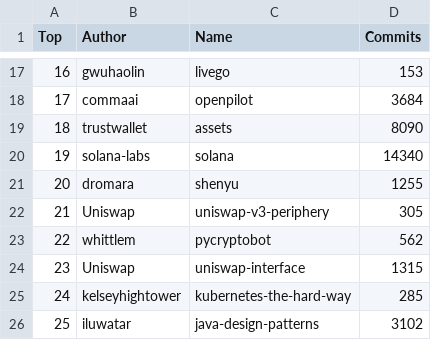
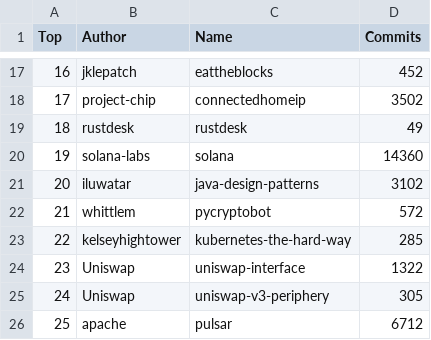
Before and after one commit to afdezfraga/afdezfraga.github.io, a CSV file: githubWithCommits.csv, drawn as a sheet; only a part is shown, gaps mark what is left out; the diff covers the shown part only.

```diff
--- a/githubWithCommits.csv
+++ b/githubWithCommits.csv
@@ -17,10 +17,10 @@ Top,Author,Name,Commits
-16,gwuhaolin,livego,153
-17,commaai,openpilot,3684
-18,trustwallet,assets,8090
-19,solana-labs,solana,14340
-20,dromara,shenyu,1255
-21,Uniswap,uniswap-v3-periphery,305
-22,whittlem,pycryptobot,562
-23,Uniswap,uniswap-interface,1315
-24,kelseyhightower,kubernetes-the-hard-way,285
-25,iluwatar,java-design-patterns,3102
+16,jklepatch,eattheblocks,452
+17,project-chip,connectedhomeip,3502
+18,rustdesk,rustdesk,49
+19,solana-labs,solana,14360
+20,iluwatar,java-design-patterns,3102
+21,whittlem,pycryptobot,572
+22,kelseyhightower,kubernetes-the-hard-way,285
+23,Uniswap,uniswap-interface,1322
+24,Uniswap,uniswap-v3-periphery,305
+25,apache,pulsar,6712
```
Also changed, not shown: 32 edited cells elsewhere in this file, 1 other file.
